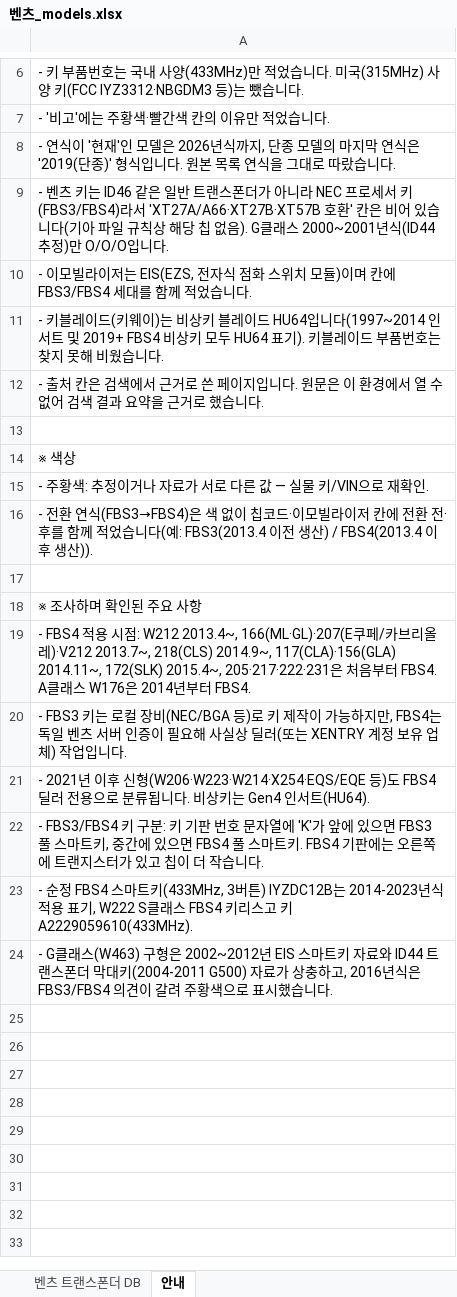
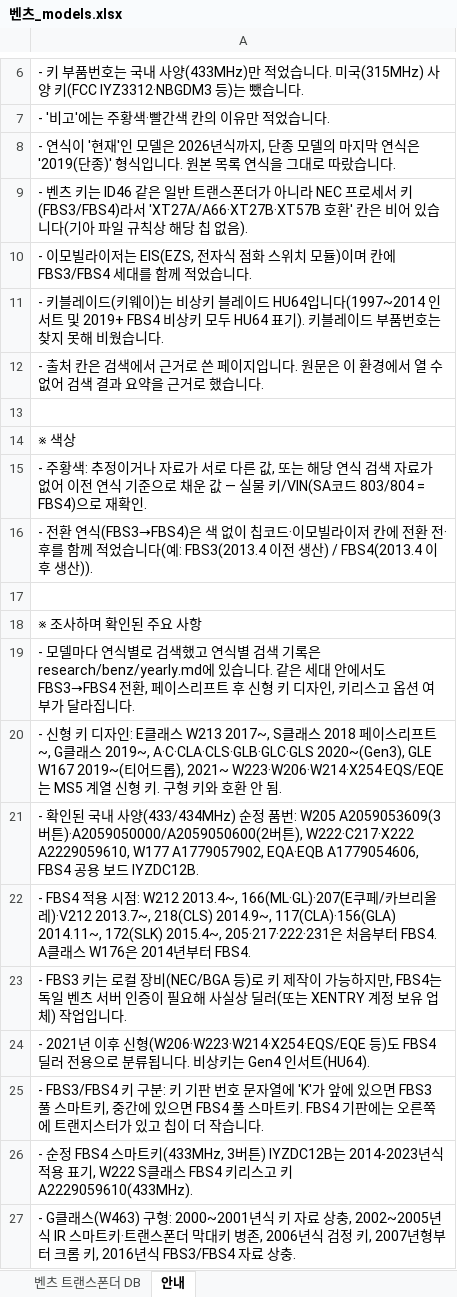
Before and after one commit to pegasusj8888-sudo/claude, an Excel workbook: 벤츠_models.xlsx, sheet 안내, drawn as a sheet; only a part is shown, gaps mark what is left out; values as stored, in another font and other column widths than the file's, no borders; addresses are those after the commit; the diff names each change by its address in the sheet, - before the commit and + after, or states it on an @@ line.

```diff
--- a/벤츠_models.xlsx (sheet 안내)
+++ b/벤츠_models.xlsx (sheet 안내)
-A9: …없음). G클래스 2000~2001년식(ID44 추정)만 O/O/O입니다.
+A9: …없음).
-A15: …다른 값 — 실물 키/VIN으로 재…
+A15: …다른 값, 또는 해당 연식 검색 자료가 없어 이전 연식 기준으로 채운 값 — 실물 키/VIN(SA코드 803/804 = FBS4)으로 재…
+row 19: - 모델마다 연식별로 검색했고 연식별 검색 기록은 research/benz/yearly.md에 있습니다. 같은 세대 안에서도 FBS3→FBS4 전환, 페이스리프트 후 신형 키 디자인, 키리스고 옵션 여부가 달라집니다.
+row 20: - 신형 키 디자인: E클래스 W213 2017~, S클래스 2018 페이스리프트~, G클래스 2019~, A·C·CLA·CLS·GLB·GLC·GLS 2020~(Gen3), GLE W167 2019~(티어드롭), 2021~ W223·W206·W214·X254·EQS/EQE는 MS5 계열 신형 키. 구형 키와 호환 안 됨.
+row 21: - 확인된 국내 사양(433/434MHz) 순정 품번: W205 A2059053609(3버튼)·A2059050000/A2059050600(2버튼), W222·C217·X222 A2229059610, W177 A1779057902, EQA·EQB A1779054606, FBS4 공용 보드 IYZDC12B.
-A27: …스(W463) 구형은 2002~2012년 EIS 스마트키 자료와 ID44 트랜스폰더 막대키(2004-2011 G500) 자료가 상충하고, 2016년식은 FBS3/FBS4 의견이 갈려 주황색으로 표시했습니다.
+A27: …스(W463) 구형: 2000~2001년식 키 자료 상충, 2002~2005년식 IR 스마트키·트랜스폰더 막대키 병존, 2006년식 검정 키, 2007년형부터 크롬 키, 2016년식 FBS3/FBS4 자료 상충.
```
Also changed, not shown: sheet 벤츠 트랜스폰더 DB, 5 other files.
